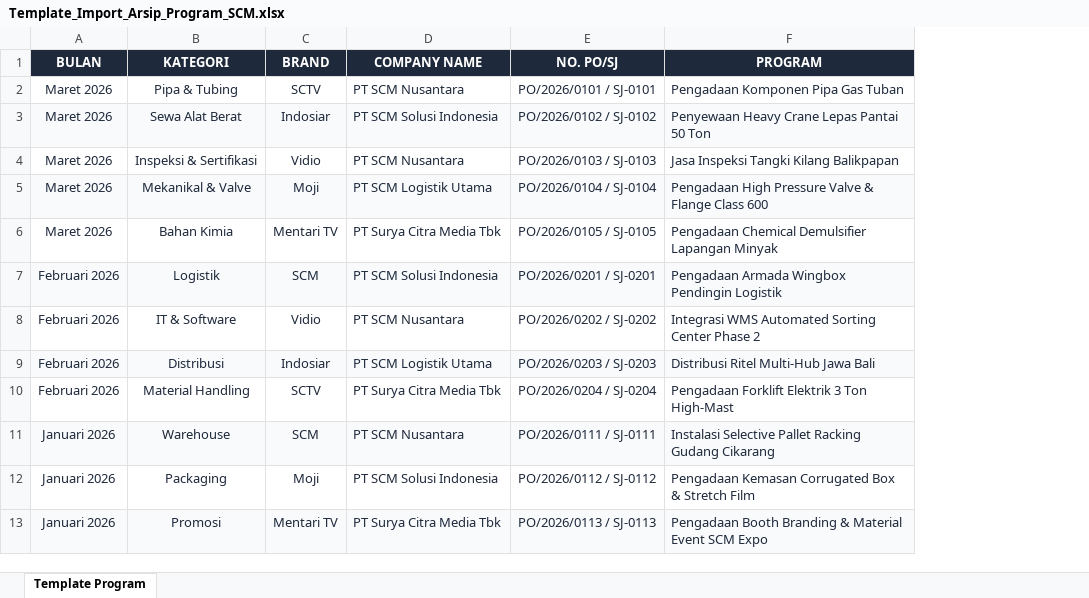
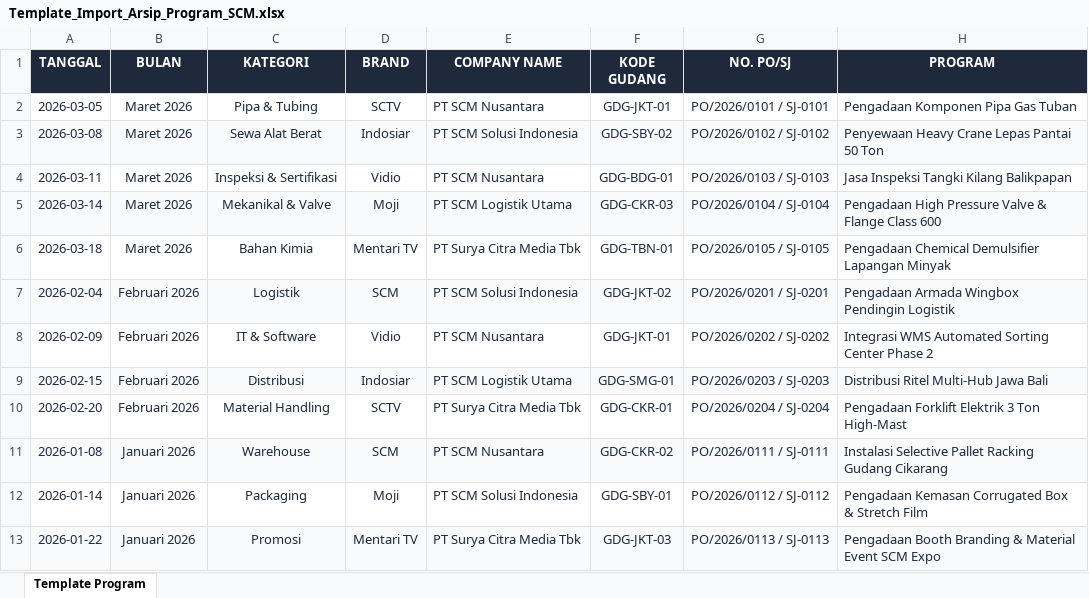
Before and after one commit to oceanspacedev/scm-arsip-web, an Excel workbook: public/templates/Template_Import_Arsip_Program_SCM.xlsx, sheet Template Program, drawn as a sheet; only a part is shown; values as stored, in another font and other column widths than the file's, no borders; the diff names each change by its address in the sheet, - before the commit and + after, or states it on an @@ line.

Commit message:
feat: implement SCM program archive management module with UI components, backend API, and import templates

```diff
--- a/public/templates/Template_Import_Arsip_Program_SCM.xlsx (sheet Template Program)
+++ b/public/templates/Template_Import_Arsip_Program_SCM.xlsx (sheet Template Program)
+column A (TANGGAL), rows 2-13: 2026-03-05 | 2026-03-08 | 2026-03-11 | 2026-03-14 | 2026-03-18 | 2026-02-04 | 2026-02-09 | 2026-02-15 | 2026-02-20 | 2026-01-08 | 2026-01-14 | 2026-01-22
+column F (KODE GUDANG), rows 2-13: GDG-JKT-01 | GDG-SBY-02 | GDG-BDG-01 | GDG-CKR-03 | GDG-TBN-01 | GDG-JKT-02 | GDG-JKT-01 | GDG-SMG-01 | GDG-CKR-01 | GDG-CKR-02 | GDG-SBY-01 | GDG-JKT-03
```
Also changed, not shown: 14 other files.
